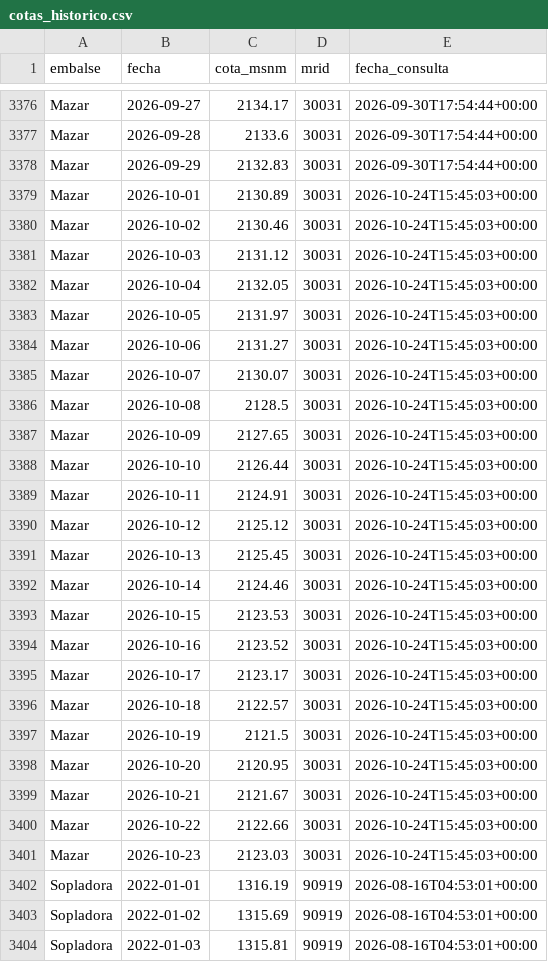
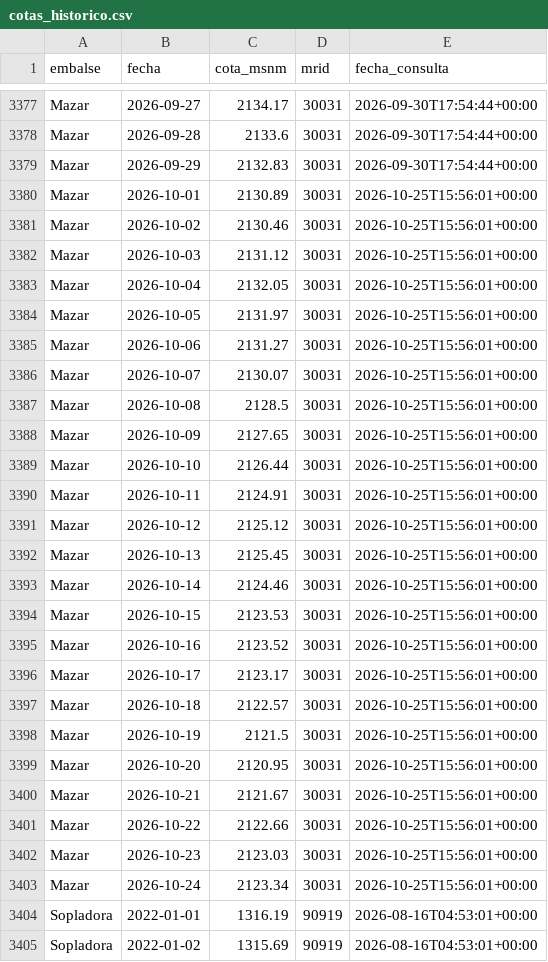
Before and after one commit to jordanvt18/cotas-embalses-ecuador, a CSV file: data/raw/cotas_historico.csv, drawn as a sheet; only a part is shown, gaps mark what is left out; the shorter side is filled out with more unchanged rows; the diff covers the shown part only.

```diff
--- a/data/raw/cotas_historico.csv
+++ b/data/raw/cotas_historico.csv
@@ -3378,25 +3379,26 @@ Mazar,2026-09-28,2133.6,30031,2026-09-30T17:54:44+00:00
 Mazar,2026-09-29,2132.83,30031,2026-09-30T17:54:44+00:00
-Mazar,2026-10-01,2130.89,30031,2026-10-24T15:45:03+00:00
-Mazar,2026-10-02,2130.46,30031,2026-10-24T15:45:03+00:00
-Mazar,2026-10-03,2131.12,30031,2026-10-24T15:45:03+00:00
-Mazar,2026-10-04,2132.05,30031,2026-10-24T15:45:03+00:00
-Mazar,2026-10-05,2131.97,30031,2026-10-24T15:45:03+00:00
-Mazar,2026-10-06,2131.27,30031,2026-10-24T15:45:03+00:00
-Mazar,2026-10-07,2130.07,30031,2026-10-24T15:45:03+00:00
-Mazar,2026-10-08,2128.5,30031,2026-10-24T15:45:03+00:00
-Mazar,2026-10-09,2127.65,30031,2026-10-24T15:45:03+00:00
-Mazar,2026-10-10,2126.44,30031,2026-10-24T15:45:03+00:00
-Mazar,2026-10-11,2124.91,30031,2026-10-24T15:45:03+00:00
-Mazar,2026-10-12,2125.12,30031,2026-10-24T15:45:03+00:00
-Mazar,2026-10-13,2125.45,30031,2026-10-24T15:45:03+00:00
-Mazar,2026-10-14,2124.46,30031,2026-10-24T15:45:03+00:00
-Mazar,2026-10-15,2123.53,30031,2026-10-24T15:45:03+00:00
-Mazar,2026-10-16,2123.52,30031,2026-10-24T15:45:03+00:00
-Mazar,2026-10-17,2123.17,30031,2026-10-24T15:45:03+00:00
-Mazar,2026-10-18,2122.57,30031,2026-10-24T15:45:03+00:00
-Mazar,2026-10-19,2121.5,30031,2026-10-24T15:45:03+00:00
-Mazar,2026-10-20,2120.95,30031,2026-10-24T15:45:03+00:00
-Mazar,2026-10-21,2121.67,30031,2026-10-24T15:45:03+00:00
-Mazar,2026-10-22,2122.66,30031,2026-10-24T15:45:03+00:00
-Mazar,2026-10-23,2123.03,30031,2026-10-24T15:45:03+00:00
+Mazar,2026-10-01,2130.89,30031,2026-10-25T15:56:01+00:00
+Mazar,2026-10-02,2130.46,30031,2026-10-25T15:56:01+00:00
+Mazar,2026-10-03,2131.12,30031,2026-10-25T15:56:01+00:00
+Mazar,2026-10-04,2132.05,30031,2026-10-25T15:56:01+00:00
+Mazar,2026-10-05,2131.97,30031,2026-10-25T15:56:01+00:00
+Mazar,2026-10-06,2131.27,30031,2026-10-25T15:56:01+00:00
+Mazar,2026-10-07,2130.07,30031,2026-10-25T15:56:01+00:00
+Mazar,2026-10-08,2128.5,30031,2026-10-25T15:56:01+00:00
+Mazar,2026-10-09,2127.65,30031,2026-10-25T15:56:01+00:00
+Mazar,2026-10-10,2126.44,30031,2026-10-25T15:56:01+00:00
+Mazar,2026-10-11,2124.91,30031,2026-10-25T15:56:01+00:00
+Mazar,2026-10-12,2125.12,30031,2026-10-25T15:56:01+00:00
+Mazar,2026-10-13,2125.45,30031,2026-10-25T15:56:01+00:00
+Mazar,2026-10-14,2124.46,30031,2026-10-25T15:56:01+00:00
+Mazar,2026-10-15,2123.53,30031,2026-10-25T15:56:01+00:00
+Mazar,2026-10-16,2123.52,30031,2026-10-25T15:56:01+00:00
+Mazar,2026-10-17,2123.17,30031,2026-10-25T15:56:01+00:00
+Mazar,2026-10-18,2122.57,30031,2026-10-25T15:56:01+00:00
+Mazar,2026-10-19,2121.5,30031,2026-10-25T15:56:01+00:00
+Mazar,2026-10-20,2120.95,30031,2026-10-25T15:56:01+00:00
+Mazar,2026-10-21,2121.67,30031,2026-10-25T15:56:01+00:00
+Mazar,2026-10-22,2122.66,30031,2026-10-25T15:56:01+00:00
+Mazar,2026-10-23,2123.03,30031,2026-10-25T15:56:01+00:00
+Mazar,2026-10-24,2123.34,30031,2026-10-25T15:56:01+00:00
 Sopladora,2022-01-01,1316.19,90919,2026-08-16T04:53:01+00:00
```
Also changed, not shown: 2 added rows and 46 edited cells elsewhere in this file, data/generacion/generacion_cenace.csv, docs/datos/cotas_historico.csv, 18 other files.
